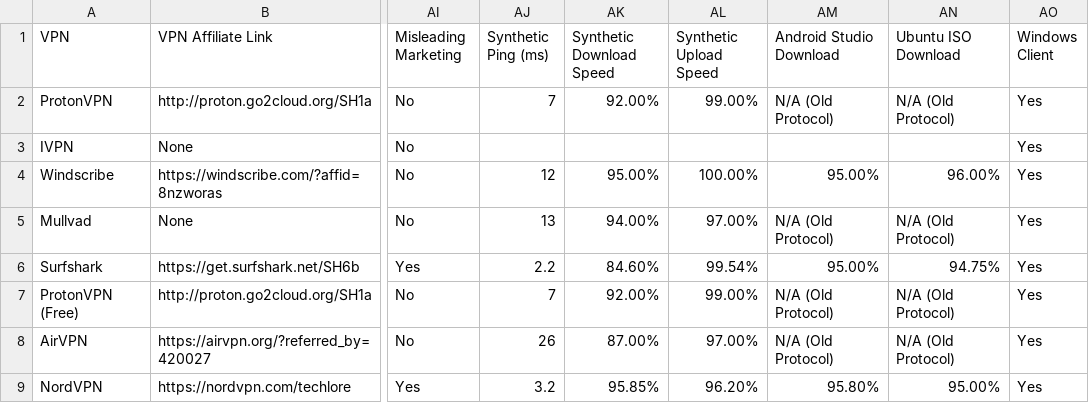
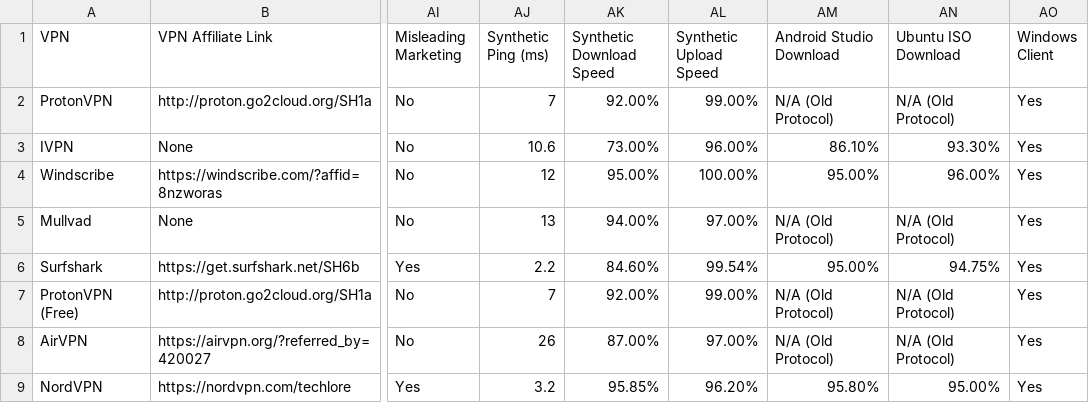
Before and after one commit to techlore/VPN-reviews, a CSV file: VPNchart.csv, drawn as a sheet; only a part is shown, gaps mark what is left out; the diff names each change by its address in the sheet, - before the commit and + after, or states it on an @@ line.

Commit message:
IVPN Speed Results Inclusion

```diff
--- a/VPNchart.csv
+++ b/VPNchart.csv
-AJ3 (Synthetic Ping (ms)): (empty)
+AJ3 (Synthetic Ping (ms)): 10.6
-AK3 (Synthetic Download Speed): (empty)
+AK3 (Synthetic Download Speed): 73.00%
-AL3 (Synthetic Upload Speed): (empty)
+AL3 (Synthetic Upload Speed): 96.00%
-AM3 (Android Studio Download): (empty)
+AM3 (Android Studio Download): 86.10%
-AN3 (Ubuntu ISO Download): (empty)
+AN3 (Ubuntu ISO Download): 93.30%
```
